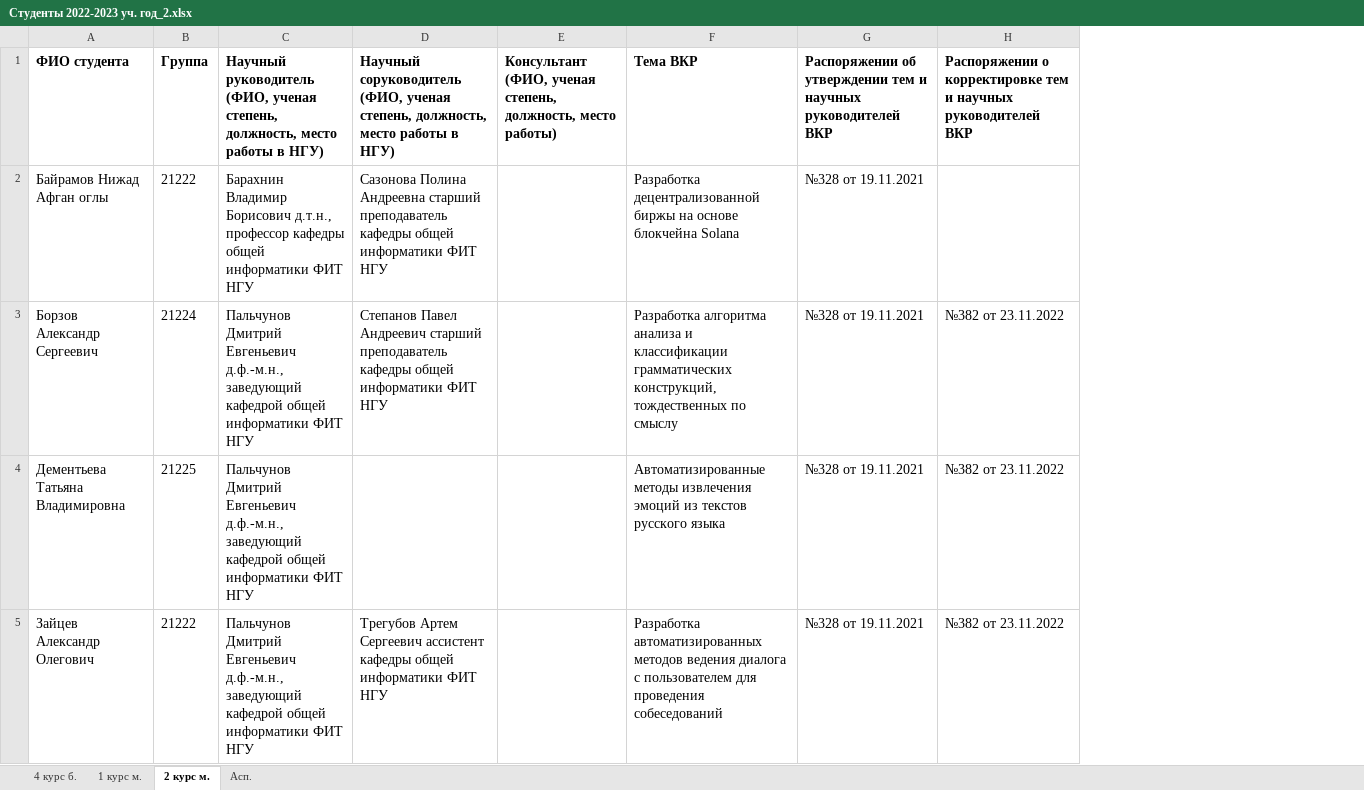
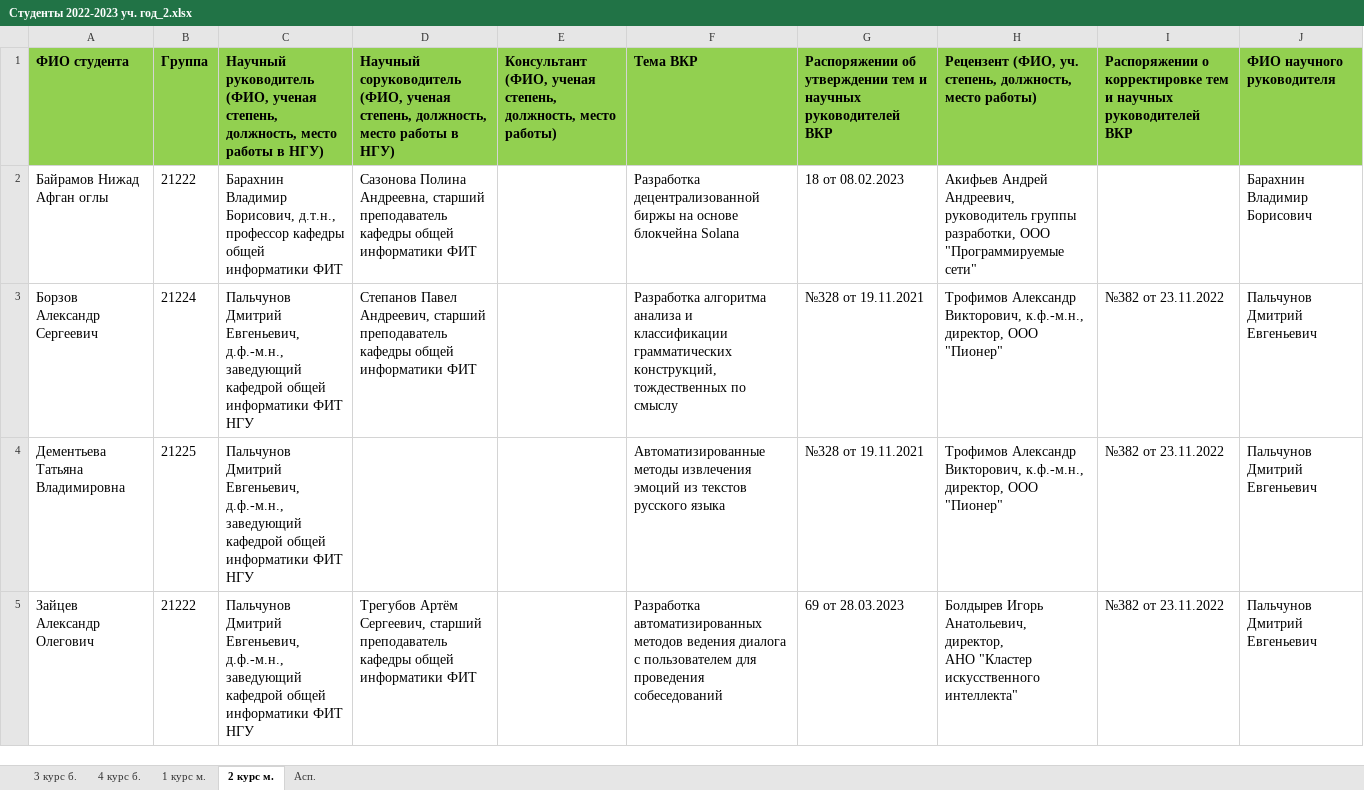
Before and after one commit to chernsvetl/hepler, an Excel workbook: tables/masters/2nd_course/modeling_and_data_analysis/Cтуденты 2022-2023 уч. год_2.xlsx, sheet 2 курс м., drawn as a sheet; only a part is shown; values as stored, in another font and other column widths than the file's, no borders; removed rows and columns are numbered as before the commit, all else as after; ↵ is a line break in a cell; the diff covers the shown part only; the diff names each change by its address in the sheet, - before the commit and + after, or states it on an @@ line.

```diff
--- a/tables/masters/2nd_course/modeling_and_data_analysis/Cтуденты 2022-2023 уч. год_2.xlsx (sheet 2 курс м.)
+++ b/tables/masters/2nd_course/modeling_and_data_analysis/Cтуденты 2022-2023 уч. год_2.xlsx (sheet 2 курс м.)
+sheet tab: 3 курс б.
-column C, rows 1-5: Научный руководитель (ФИО, ученая степень, должность, место работы в НГУ) | Барахнин Владимир Борисович д.т.н., профессор кафедры общей информатики ФИТ НГУ | Пальчунов Дмитрий Евгеньевич д.ф.-м.н., заведующий кафедрой общей информатики ФИТ НГУ | Пальчунов Дмитрий Евгеньевич д.ф.-м.н., заведующий кафедрой общей информатики ФИТ НГУ | Пальчунов Дмитрий Евгеньевич д.ф.-м.н., заведующий кафедрой общей информатики ФИТ НГУ
-column D, rows 1-5: Научный соруководитель (ФИО, ученая степень, должность, место работы в НГУ) | Сазонова Полина Андреевна старший преподаватель кафедры общей информатики ФИТ НГУ | Степанов Павел Андреевич старший преподаватель кафедры общей информатики ФИТ НГУ |  | Трегубов Артем Сергеевич ассистент кафедры общей информатики ФИТ НГУ
+column C, rows 1-5: Научный руководитель (ФИО, ученая степень, должность, место работы в НГУ) | Барахнин Владимир Борисович, д.т.н., профессор кафедры общей информатики ФИТ | Пальчунов Дмитрий Евгеньевич, д.ф.-м.н., заведующий кафедрой общей информатики ФИТ НГУ | Пальчунов Дмитрий Евгеньевич, д.ф.-м.н., заведующий кафедрой общей информатики ФИТ НГУ | Пальчунов Дмитрий Евгеньевич, д.ф.-м.н., заведующий кафедрой общей информатики ФИТ НГУ
+column D, rows 1-5: Научный соруководитель (ФИО, ученая степень, должность, место работы в НГУ) | Сазонова Полина Андреевна, старший преподаватель кафедры общей информатики ФИТ | Степанов Павел Андреевич, старший преподаватель кафедры общей информатики ФИТ |  | Трегубов Артём Сергеевич, старший преподаватель кафедры общей информатики ФИТ
+column H, rows 1-5: Рецензент (ФИО, уч. степень, должность, место работы) | Акифьев Андрей ↵ Андреевич, ↵ руководитель группы ↵ разработки, ООО ↵ "Программируемые сети" | Трофимов Александр Викторович, к.ф.-м.н., директор, ООО "Пионер" | Трофимов Александр Викторович, к.ф.-м.н., директор, ООО "Пионер" | Болдырев Игорь ↵ Анатольевич, директор, ↵ АНО "Кластер ↵ искусственного ↵ интеллекта"
+column J, rows 1-5: ФИО научного руководителя | Барахнин Владимир Борисович | Пальчунов Дмитрий Евгеньевич | Пальчунов Дмитрий Евгеньевич | Пальчунов Дмитрий Евгеньевич
-A1:B1 fill: none
+A1:B1 fill: #92D050
-E1:G1 fill: none
+E1:G1 fill: #92D050
-I1 fill: none
+I1 fill: #92D050
-G2: №328 от 19.11.2021
+G2: 18 от 08.02.2023
-G5: №328 от 19.11.2021
+G5: 69 от 28.03.2023
```
Also changed, not shown: 3 added rows and 4 edited cells elsewhere in this sheet, sheet 4 курс б., sheet 1 курс м., sheet Асп., tables/masters/2nd_course/modeling_and_data_analysis/Cтуденты 2022-2023 уч. год.xlsx, tables/masters/2nd_course/software_systems/Cтуденты 2022-2023 уч. год.xlsx, 12 other files.
